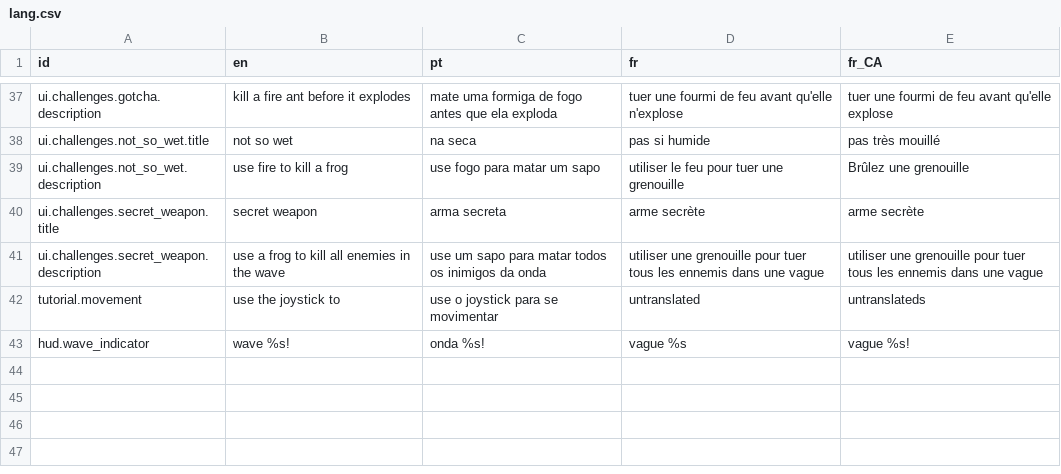
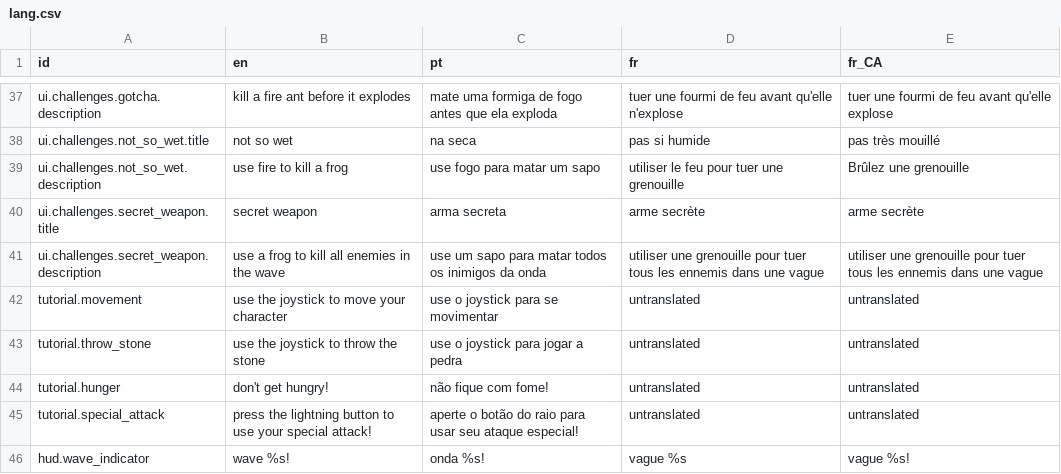
Before and after one commit to 12gauged/Carnivore, a CSV file: system/data/lang/lang.csv, drawn as a sheet; only a part is shown, gaps mark what is left out.

```diff
--- a/system/data/lang/lang.csv
+++ b/system/data/lang/lang.csv
@@ -41,3 +41,6 @@ ui.challenges.secret_weapon.title,secret weapon,arma secreta,arme secrète,arme
 ui.challenges.secret_weapon.description,use a frog to kill all enemies in the wave,use um sapo para matar todos os inimigos da onda,utiliser une grenouille pour tuer tous les ennemis dans une vague,utiliser une grenouille pour tuer tous les ennemis dans une vague
-tutorial.movement,use the joystick to ,use o joystick para se movimentar, untranslated, untranslateds
+tutorial.movement,use the joystick to move your character,use o joystick para se movimentar,untranslated,untranslated
+tutorial.throw_stone,use the joystick to throw the stone,use o joystick para jogar a pedra,untranslated,untranslated
+tutorial.hunger,don't get hungry!,não fique com fome!,untranslated,untranslated
+tutorial.special_attack,press the lightning button to use your special attack!,aperte o botão do raio para usar seu ataque especial!,untranslated,untranslated
 hud.wave_indicator,wave %s!,onda %s!,vague %s,vague %s!
```
Also changed, not shown: 12 other files.
